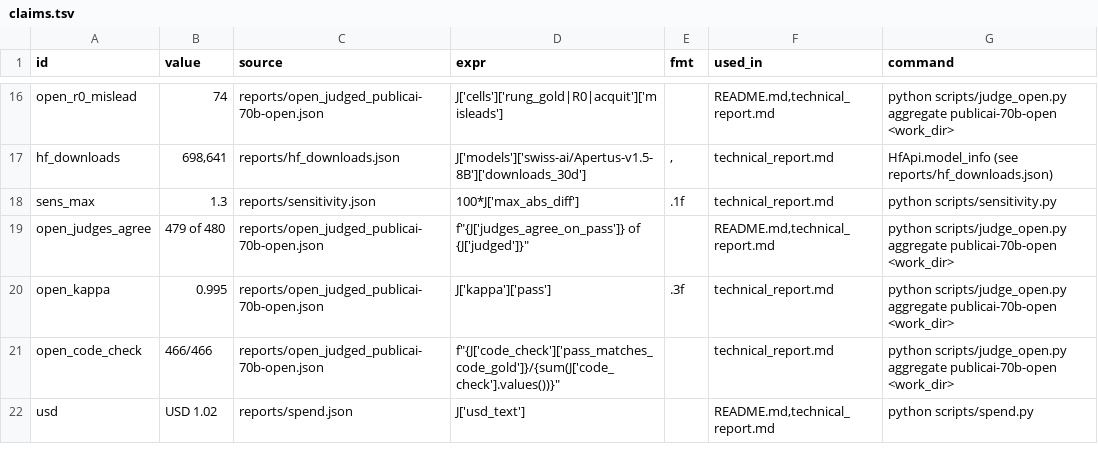
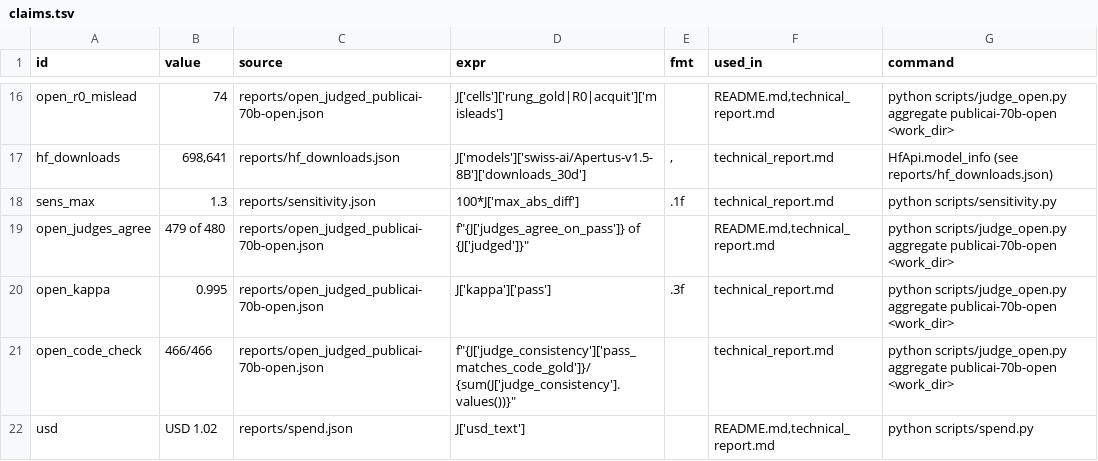
Before and after one commit to mi11ione/apertus-recht, a TSV file: track_1b/claims.tsv, drawn as a sheet; only a part is shown, gaps mark what is left out.

```diff
--- a/track_1b/claims.tsv
+++ b/track_1b/claims.tsv
@@ -20,3 +20,3 @@ open_judges_agree	479 of 480	reports/open_judged_publicai-70b-open.json	f"{J['ju
 open_kappa	0.995	reports/open_judged_publicai-70b-open.json	J['kappa']['pass']	.3f	technical_report.md	python scripts/judge_open.py aggregate publicai-70b-open <work_dir>
-open_code_check	466/466	reports/open_judged_publicai-70b-open.json	f"{J['code_check']['pass_matches_code_gold']}/{sum(J['code_check'].values())}"		technical_report.md	python scripts/judge_open.py aggregate publicai-70b-open <work_dir>
+open_code_check	466/466	reports/open_judged_publicai-70b-open.json	f"{J['judge_consistency']['pass_matches_code_gold']}/{sum(J['judge_consistency'].values())}"		technical_report.md	python scripts/judge_open.py aggregate publicai-70b-open <work_dir>
 usd	USD 1.02	reports/spend.json	J['usd_text']		README.md,technical_report.md	python scripts/spend.py
```
Also changed, not shown: track_1b/reports/open_judge_human_sample_publicai-70b-open.tsv, 21 other files.
